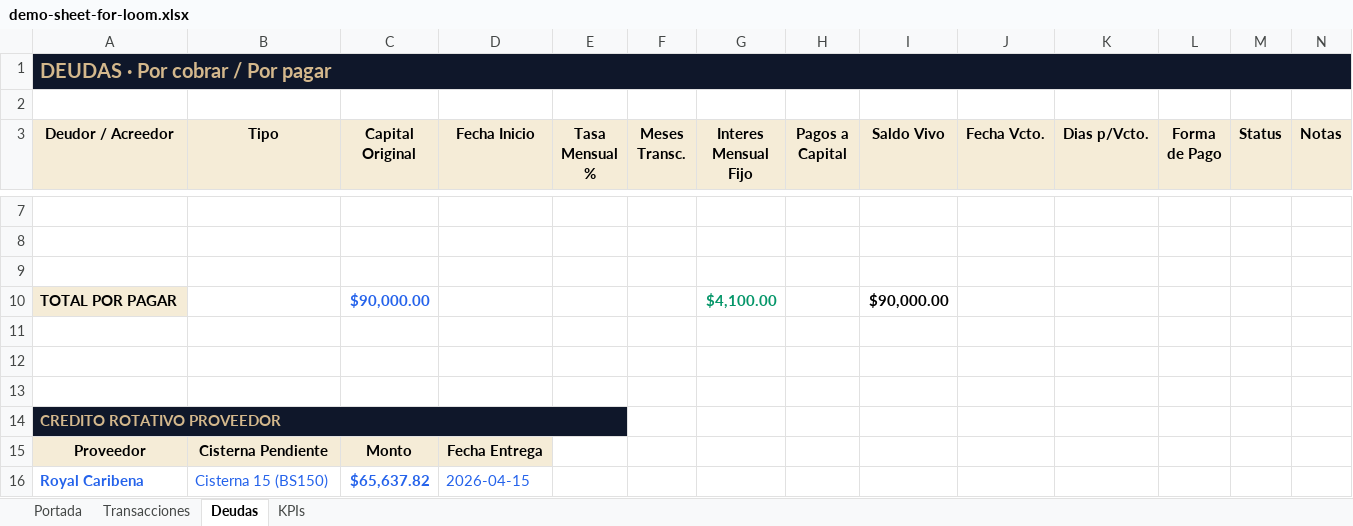
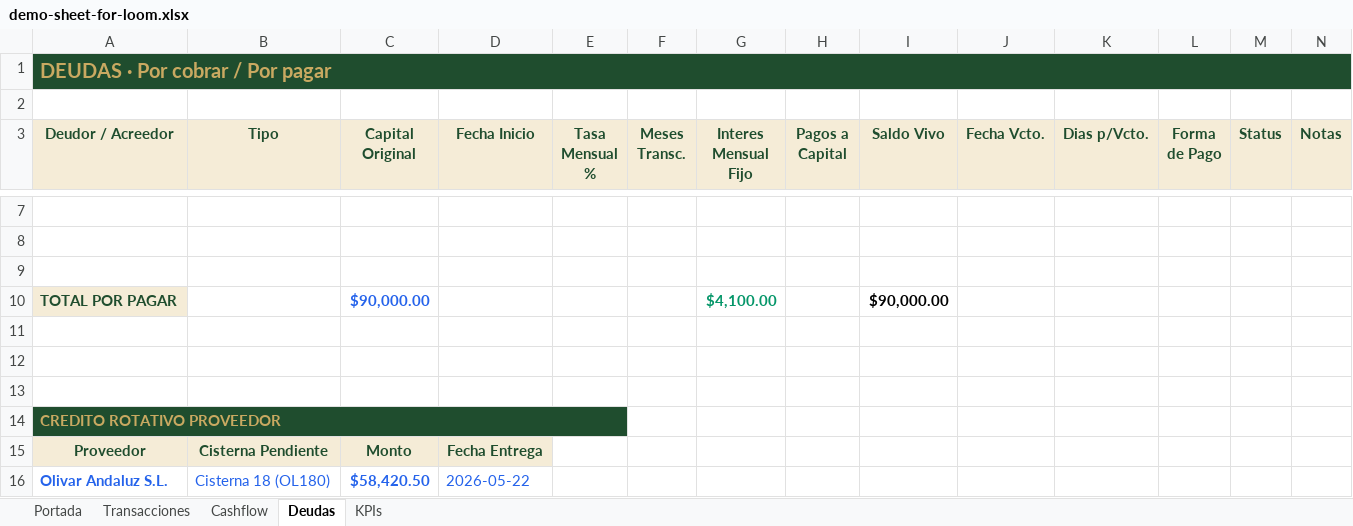
Before and after one commit to Fzelada98/zenia-website, an Excel workbook: posts/demo-sheet-for-loom.xlsx, sheet Deudas, drawn as a sheet; only a part is shown, gaps mark what is left out; values as stored, in another font and other column widths than the file's, no borders; removed rows and columns are numbered as before the commit, all else as after; the diff names each change by its address in the sheet, - before the commit and + after, or states it on an @@ line.

```diff
--- a/posts/demo-sheet-for-loom.xlsx (sheet Deudas)
+++ b/posts/demo-sheet-for-loom.xlsx (sheet Deudas)
+sheet tab: Cashflow
@@ A1 fill: #0F172A → #1F4D2E, text colour: #D4B88C → #C9A961 @@
-A3:N3 text colour: black
+A3:N3 text colour: #1F4D2E
-A10 text colour: black
+A10 text colour: #1F4D2E
@@ A14 fill: #0F172A → #1F4D2E, text colour: #D4B88C → #C9A961 @@
-A15:D15 text colour: black
+A15:D15 text colour: #1F4D2E
-row 16: Royal Caribena | Cisterna 15 (BS150) | $65,637.82 | 2026-04-15
+row 16: Olivar Andaluz S.L. | Cisterna 18 (OL180) | $58,420.50 | 2026-05-22
```
Also changed, not shown: sheet Transacciones, sheet Portada, sheet KPIs, charts or pictures, 17 other files.
